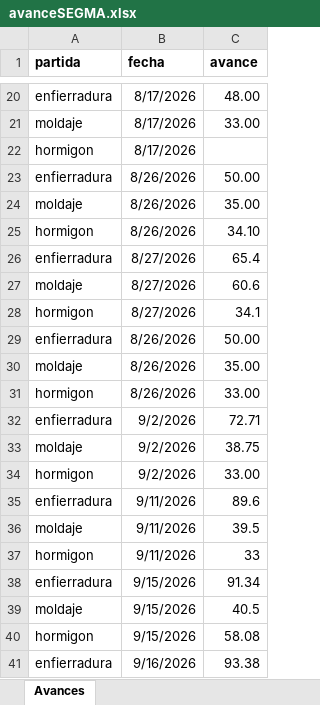
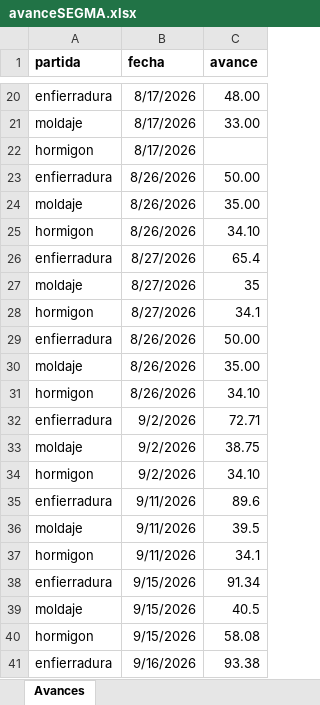
Before and after one commit to aov-avita/sgm, an Excel workbook: avanceSEGMA.xlsx, sheet Avances, drawn as a sheet; only a part is shown, gaps mark what is left out; values as stored, in another font and other column widths than the file's, no borders; the diff names each change by its address in the sheet, - before the commit and + after, or states it on an @@ line.

Commit message:
Actualizacion avanceSEGMA.xlsx

```diff
--- a/avanceSEGMA.xlsx (sheet Avances)
+++ b/avanceSEGMA.xlsx (sheet Avances)
-C27 (avance): 60.6
+C27 (avance): 35
-C31 (avance): 33.00
+C31 (avance): 34.10
-C34 (avance): 33.00
+C34 (avance): 34.10
-C37 (avance): 33
+C37 (avance): 34.1
```
